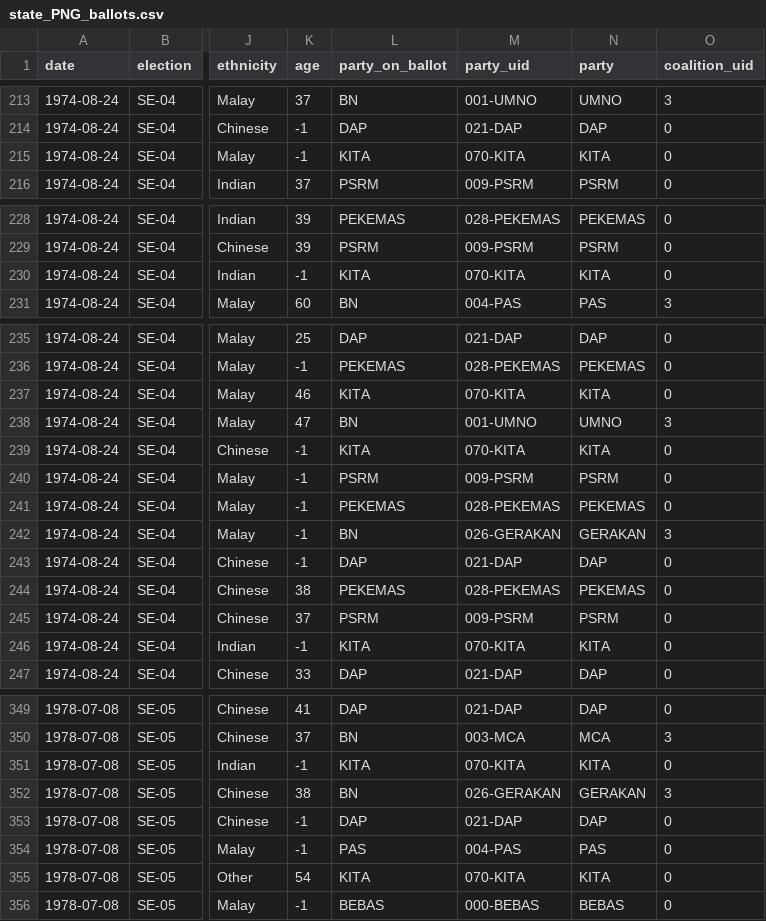
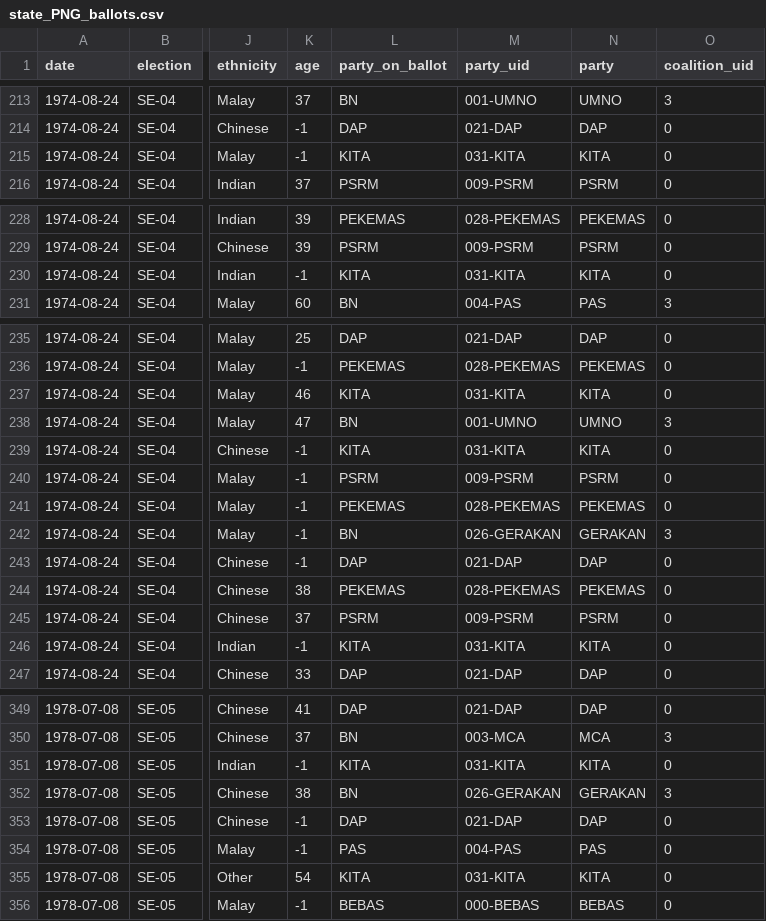
Before and after one commit to Thevesh/paper-meco-results, a CSV file: data/sfc/state_PNG_ballots.csv, drawn as a sheet; only a part is shown, gaps mark what is left out; the diff covers the shown part only; the diff names each change by its address in the sheet, - before the commit and + after, or states it on an @@ line.

```diff
--- a/data/sfc/state_PNG_ballots.csv
+++ b/data/sfc/state_PNG_ballots.csv
-M215 (party_uid): 070-KITA
+M215 (party_uid): 031-KITA
-M230 (party_uid): 070-KITA
+M230 (party_uid): 031-KITA
-M237 (party_uid): 070-KITA
+M237 (party_uid): 031-KITA
-M239 (party_uid): 070-KITA
+M239 (party_uid): 031-KITA
-M246 (party_uid): 070-KITA
+M246 (party_uid): 031-KITA
-M351 (party_uid): 070-KITA
+M351 (party_uid): 031-KITA
-M355 (party_uid): 070-KITA
+M355 (party_uid): 031-KITA
```
Also changed, not shown: 5 edited cells elsewhere in this file, data/sfc/state_KDH_ballots.csv, data/sfc/state_PRK_ballots.csv, 7 other files.
